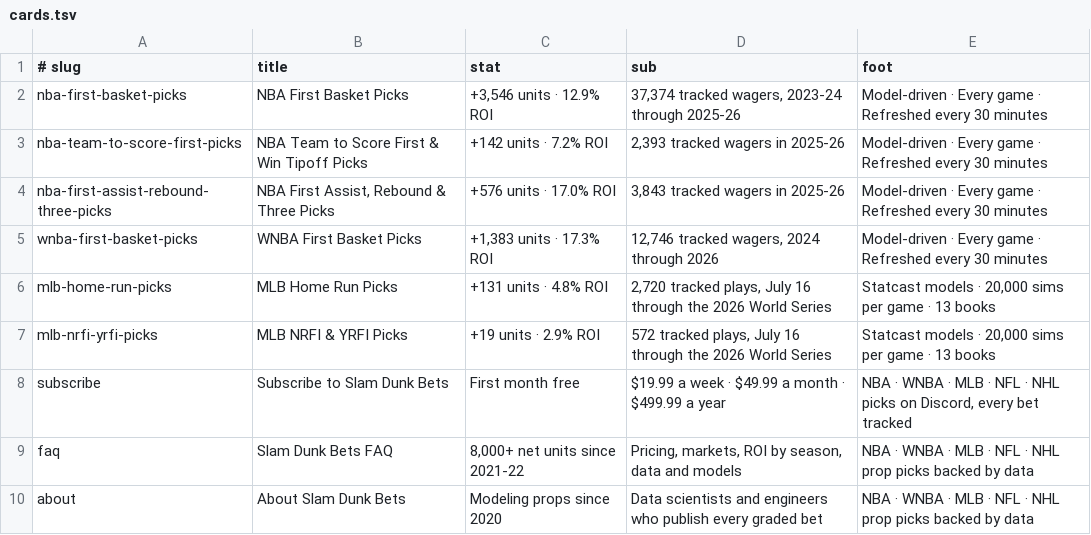
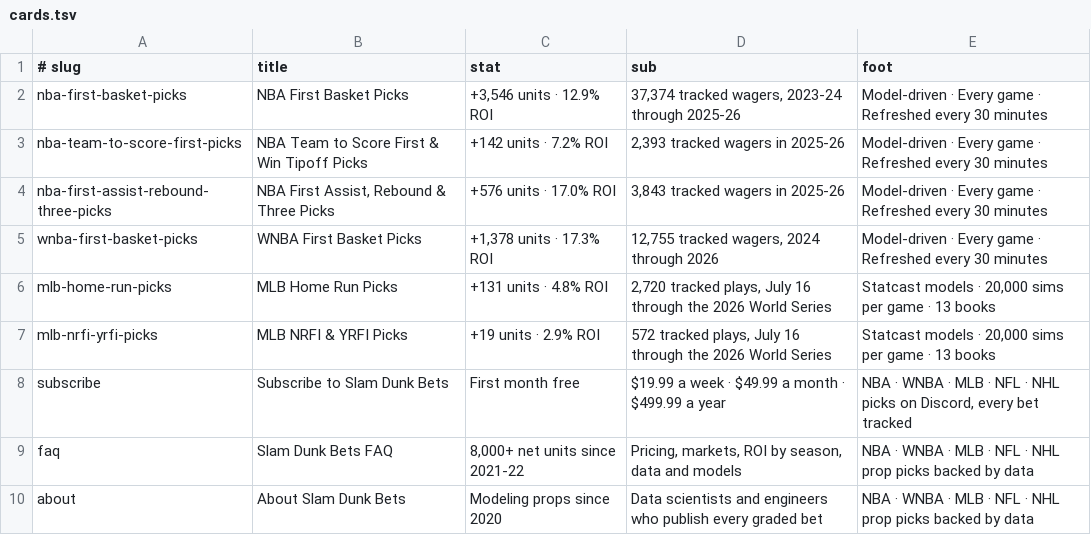
Before and after one commit to slamdunkservices/slamdunkservices.github.io, a TSV file: _scripts/og-cards/cards.tsv, drawn as a sheet; only a part is shown.

```diff
--- a/_scripts/og-cards/cards.tsv
+++ b/_scripts/og-cards/cards.tsv
@@ -4,3 +4,3 @@ nba-team-to-score-first-picks	NBA Team to Score First & Win Tipoff Picks	+142 un
 nba-first-assist-rebound-three-picks	NBA First Assist, Rebound & Three Picks	+576 units · 17.0% ROI	3,843 tracked wagers in 2025-26	Model-driven · Every game · Refreshed every 30 minutes
-wnba-first-basket-picks	WNBA First Basket Picks	+1,383 units · 17.3% ROI	12,746 tracked wagers, 2024 through 2026	Model-driven · Every game · Refreshed every 30 minutes
+wnba-first-basket-picks	WNBA First Basket Picks	+1,378 units · 17.3% ROI	12,755 tracked wagers, 2024 through 2026	Model-driven · Every game · Refreshed every 30 minutes
 mlb-home-run-picks	MLB Home Run Picks	+131 units · 4.8% ROI	2,720 tracked plays, July 16 through the 2026 World Series	Statcast models · 20,000 sims per game · 13 books
```
Also changed, not shown: 28 other files.
